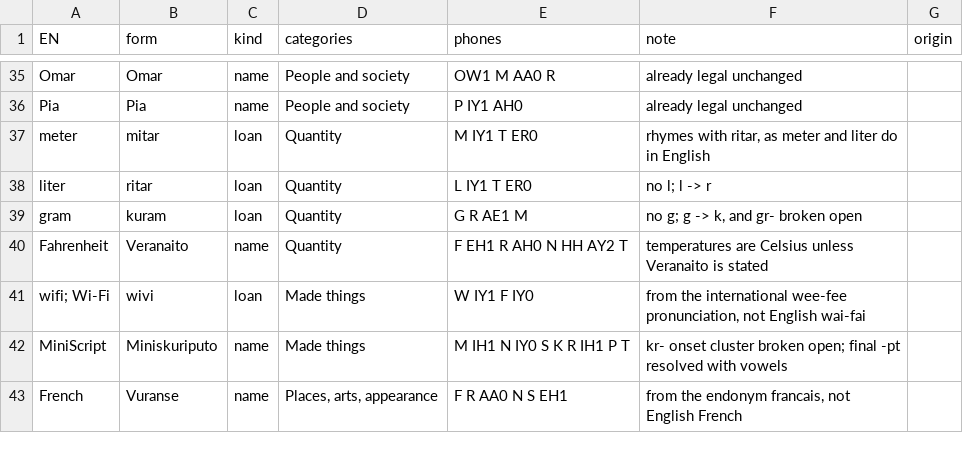
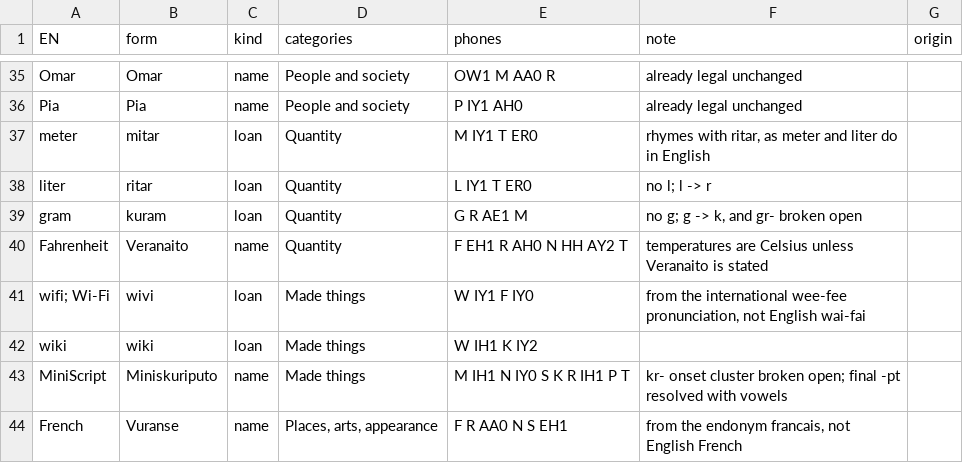
Before and after one commit to JoeStrout/pikotika, a TSV file: names.tsv, drawn as a sheet; only a part is shown, gaps mark what is left out.

```diff
--- a/names.tsv
+++ b/names.tsv
@@ -41,2 +41,3 @@ Fahrenheit	Veranaito	name	Quantity	F EH1 R AH0 N HH AY2 T	temperatures are Celsi
 wifi; Wi-Fi	wivi	loan	Made things	W IY1 F IY0	from the international wee-fee pronunciation, not English wai-fai	
+wiki	wiki	loan	Made things	W IH1 K IY2		
 MiniScript	Miniskuriputo	name	Made things	M IH1 N IY0 S K R IH1 P T	kr- onset cluster broken open; final -pt resolved with vowels	
```
Also changed, not shown: compounds.tsv, 1 other file.
